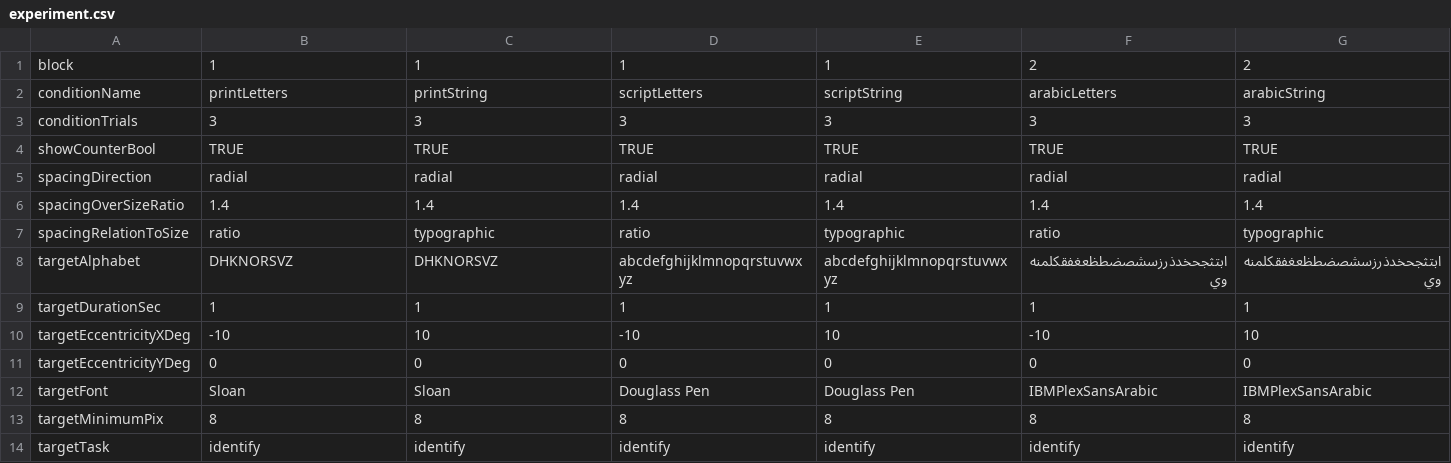
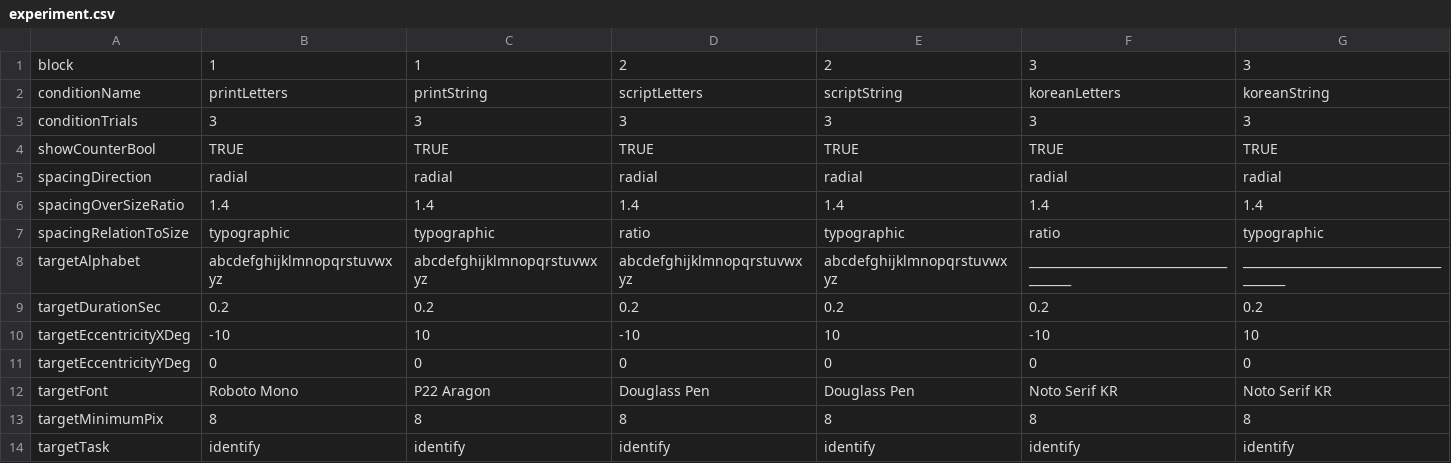
Before and after one commit to EasyEyes/threshold, a CSV file: experiment.csv, drawn as a sheet; only a part is shown.

Commit message:
update csv

```diff
--- a/experiment.csv
+++ b/experiment.csv
@@ -1,3 +1,3 @@
-block,1,1,1,1,2,2
-conditionName,printLetters,printString,scriptLetters,scriptString,arabicLetters,arabicString
+block,1,1,2,2,3,3
+conditionName,printLetters,printString,scriptLetters,scriptString,koreanLetters,koreanString
 conditionTrials,3,3,3,3,3,3
@@ -6,8 +6,8 @@ spacingDirection,radial,radial,radial,radial,radial,radial
 spacingOverSizeRatio,1.4,1.4,1.4,1.4,1.4,1.4
-spacingRelationToSize,ratio,typographic,ratio,typographic,ratio,typographic
-targetAlphabet,DHKNORSVZ,DHKNORSVZ,abcdefghijklmnopqrstuvwxyz,abcdefghijklmnopqrstuvwxyz,ابتثجحخدذرزسشصضطظعغفقكلمنهوي,ابتثجحخدذرزسشصضطظعغفقكلمنهوي
-targetDurationSec,1,1,1,1,1,1
+spacingRelationToSize,typographic,typographic,ratio,typographic,ratio,typographic
+targetAlphabet,abcdefghijklmnopqrstuvwxyz,abcdefghijklmnopqrstuvwxyz,abcdefghijklmnopqrstuvwxyz,abcdefghijklmnopqrstuvwxyz,________________________________________,________________________________________
+targetDurationSec,0.2,0.2,0.2,0.2,0.2,0.2
 targetEccentricityXDeg,-10,10,-10,10,-10,10
 targetEccentricityYDeg,0,0,0,0,0,0
-targetFont,Sloan,Sloan,Douglass Pen,Douglass Pen,IBMPlexSansArabic,IBMPlexSansArabic
+targetFont,Roboto Mono,P22 Aragon,Douglass Pen,Douglass Pen,Noto Serif KR,Noto Serif KR
 targetMinimumPix,8,8,8,8,8,8
```
